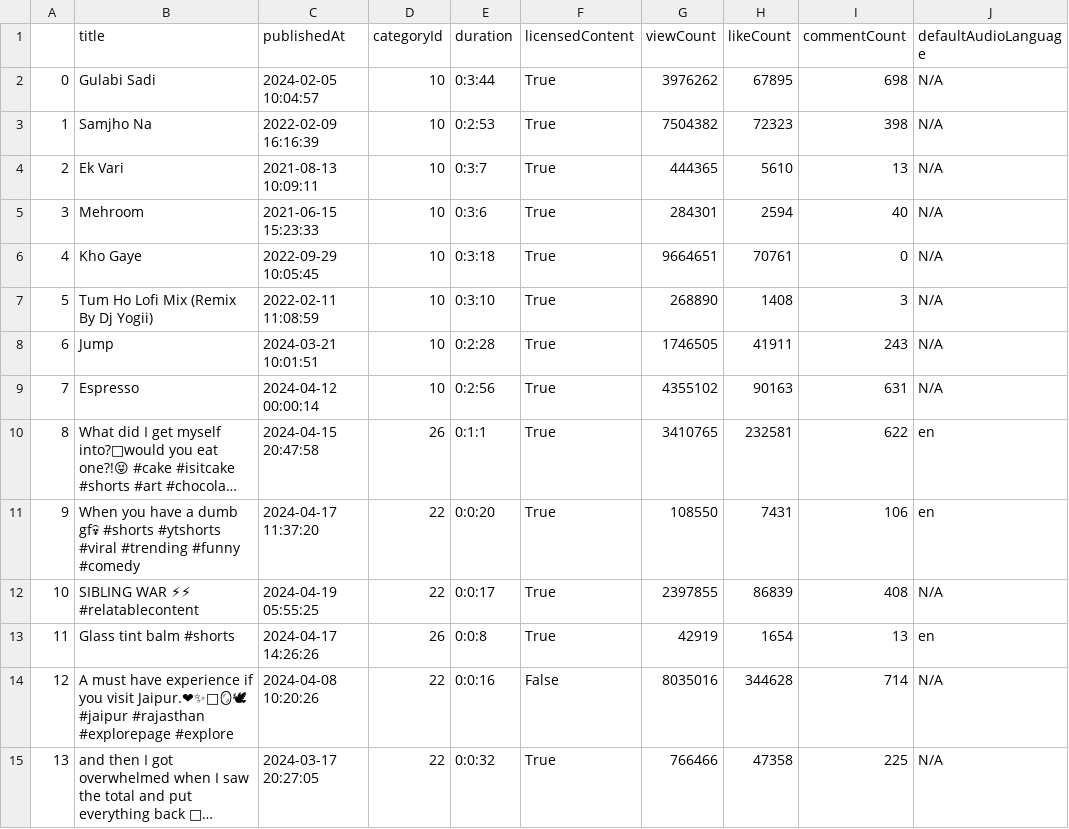
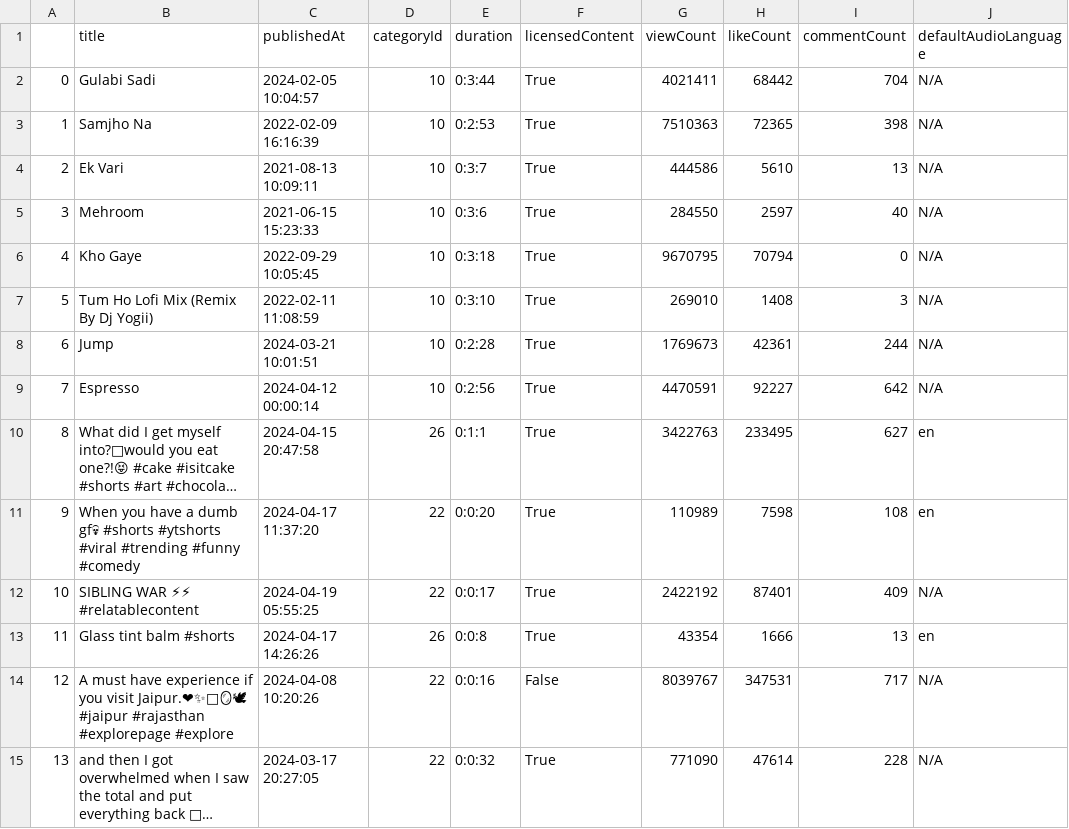
Before and after one commit to aman363/Youtube-Dashboard, a CSV file: csv_file/info_yr_dlc.csv, drawn as a sheet; long unchanged cells end in …; the diff names each change by its address in the sheet, - before the commit and + after, or states it on an @@ line.

```diff
--- a/csv_file/info_yr_dlc.csv
+++ b/csv_file/info_yr_dlc.csv
-G2 (viewCount): 3976262
+G2 (viewCount): 4021411
-H2 (likeCount): 67895
+H2 (likeCount): 68442
-I2 (commentCount): 698
+I2 (commentCount): 704
-G3 (viewCount): 7504382
+G3 (viewCount): 7510363
-H3 (likeCount): 72323
+H3 (likeCount): 72365
-G4 (viewCount): 444365
+G4 (viewCount): 444586
-G5 (viewCount): 284301
+G5 (viewCount): 284550
-H5 (likeCount): 2594
+H5 (likeCount): 2597
-G6 (viewCount): 9664651
+G6 (viewCount): 9670795
-H6 (likeCount): 70761
+H6 (likeCount): 70794
-G7 (viewCount): 268890
+G7 (viewCount): 269010
-G8 (viewCount): 1746505
+G8 (viewCount): 1769673
-H8 (likeCount): 41911
+H8 (likeCount): 42361
-I8 (commentCount): 243
+I8 (commentCount): 244
-G9 (viewCount): 4355102
+G9 (viewCount): 4470591
-H9 (likeCount): 90163
+H9 (likeCount): 92227
-I9 (commentCount): 631
+I9 (commentCount): 642
-G10 (viewCount): 3410765
+G10 (viewCount): 3422763
-H10 (likeCount): 232581
+H10 (likeCount): 233495
-I10 (commentCount): 622
+I10 (commentCount): 627
-G11 (viewCount): 108550
+G11 (viewCount): 110989
-H11 (likeCount): 7431
+H11 (likeCount): 7598
-I11 (commentCount): 106
+I11 (commentCount): 108
-G12 (viewCount): 2397855
+G12 (viewCount): 2422192
-H12 (likeCount): 86839
+H12 (likeCount): 87401
-I12 (commentCount): 408
+I12 (commentCount): 409
-G13 (viewCount): 42919
+G13 (viewCount): 43354
-H13 (likeCount): 1654
+H13 (likeCount): 1666
-G14 (viewCount): 8035016
+G14 (viewCount): 8039767
-H14 (likeCount): 344628
+H14 (likeCount): 347531
-I14 (commentCount): 714
+I14 (commentCount): 717
-G15 (viewCount): 766466
+G15 (viewCount): 771090
-H15 (likeCount): 47358
+H15 (likeCount): 47614
-I15 (commentCount): 225
+I15 (commentCount): 228
```
Also changed, not shown: 14 other files.
